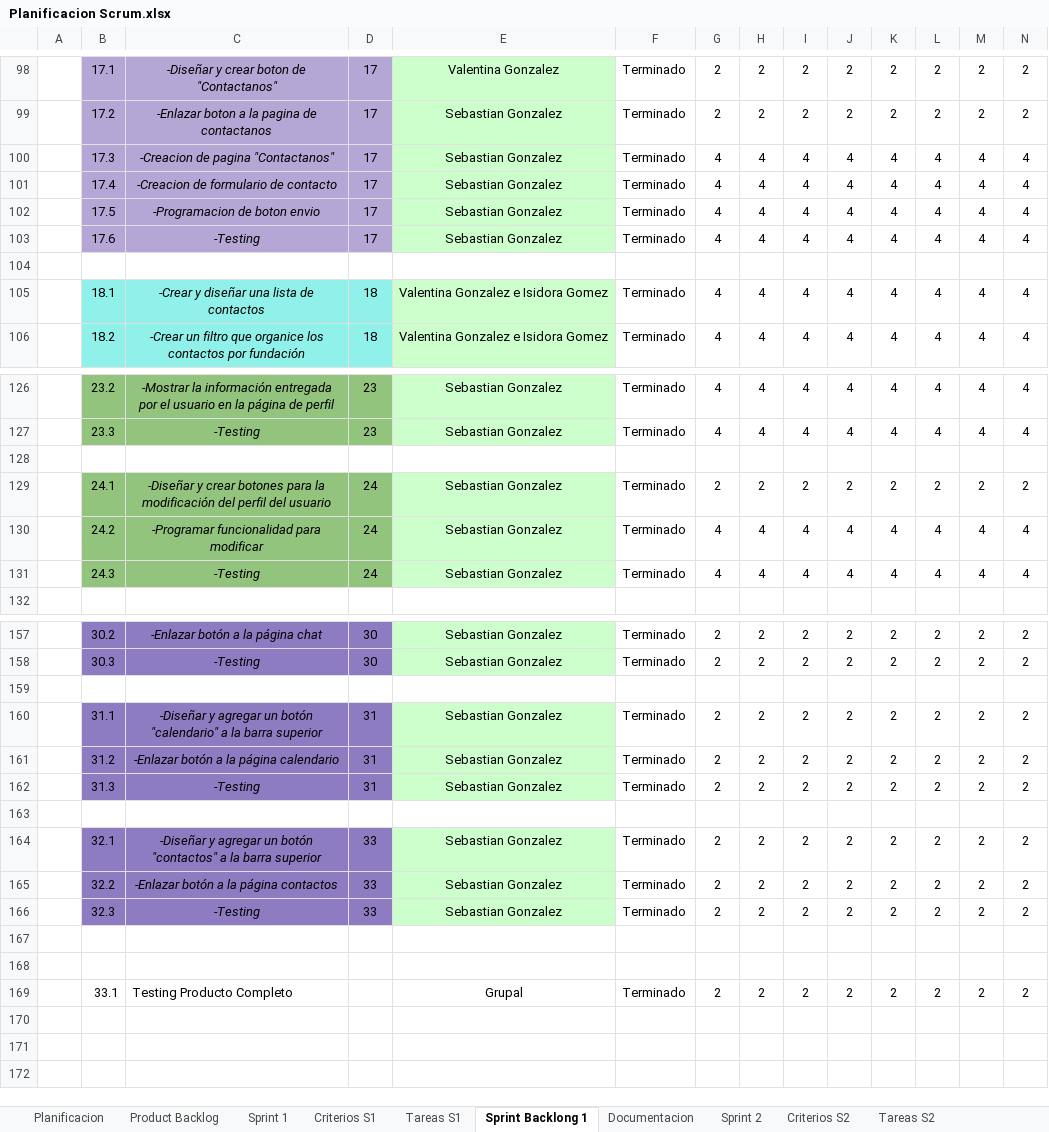
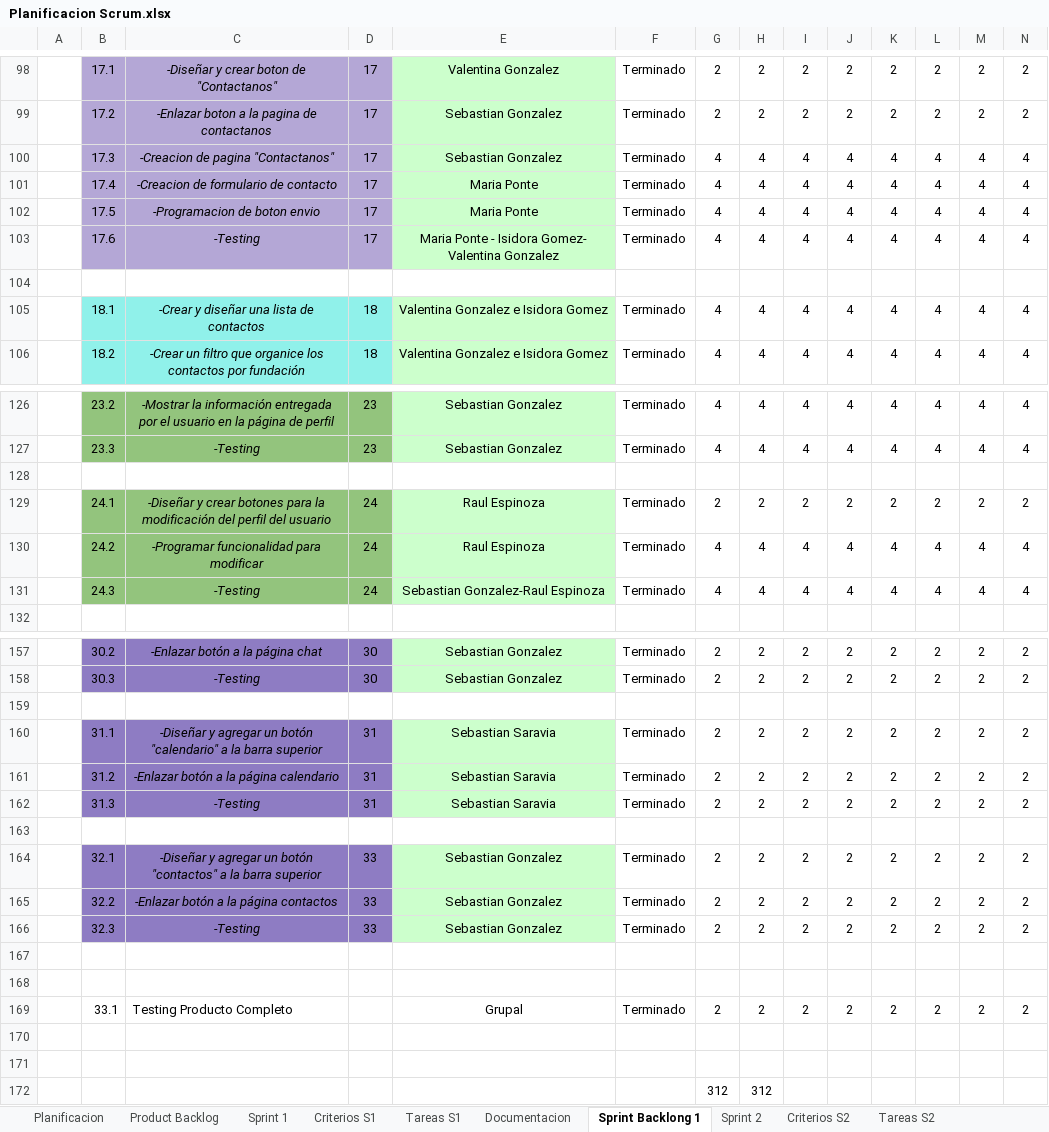
Before and after one commit to DanitzaMoranC/ProyectoColunga, an Excel workbook: Planificacion Scrum.xlsx, sheet Sprint Backlong 1, drawn as a sheet; only a part is shown, gaps mark what is left out; values as stored, in another font and other column widths than the file's, no borders; charts and pictures and conditional formats not drawn; rows hold the shown columns only; the diff covers the shown part only; the diff names each change by its address in the sheet, - before the commit and + after, or states it on an @@ line.

```diff
--- a/Planificacion Scrum.xlsx (sheet Sprint Backlong 1)
+++ b/Planificacion Scrum.xlsx (sheet Sprint Backlong 1)
@@ sheet tab order changed: Planificacion | Product Backlog | Sprint 1 | Criterios S1 | Tareas S1 | Documentacion | Sprint Backlong 1 | Sprint 2 | Criterios S2 | Tareas S2 @@
-E101:E102: Sebastian Gonzalez
+E101:E102: Maria Ponte
-E103: Sebastian Gonzalez
+E103: Maria Ponte - Isidora Gomez- Valentina Gonzalez
-E129:E130: Sebastian Gonzalez
+E129:E130: Raul Espinoza
-E131: Sebastian Gonzalez
+E131: Sebastian Gonzalez-Raul Espinoza
-E160:E162: Sebastian Gonzalez
+E160:E162: Sebastian Saravia
+row 170: (empty)
+row 171: (empty)
+row 172:  |  |  |  |  |  | 312 | 312
```
Also changed, not shown: 3 added rows, 1 removed row, 1 hidden or unhidden row and 13 edited cells elsewhere in this sheet, sheet Planificacion, sheet Documentacion, sheet Criterios S1, sheet Sprint Backlong 2, hidden cells, charts or pictures, 3 other files.
